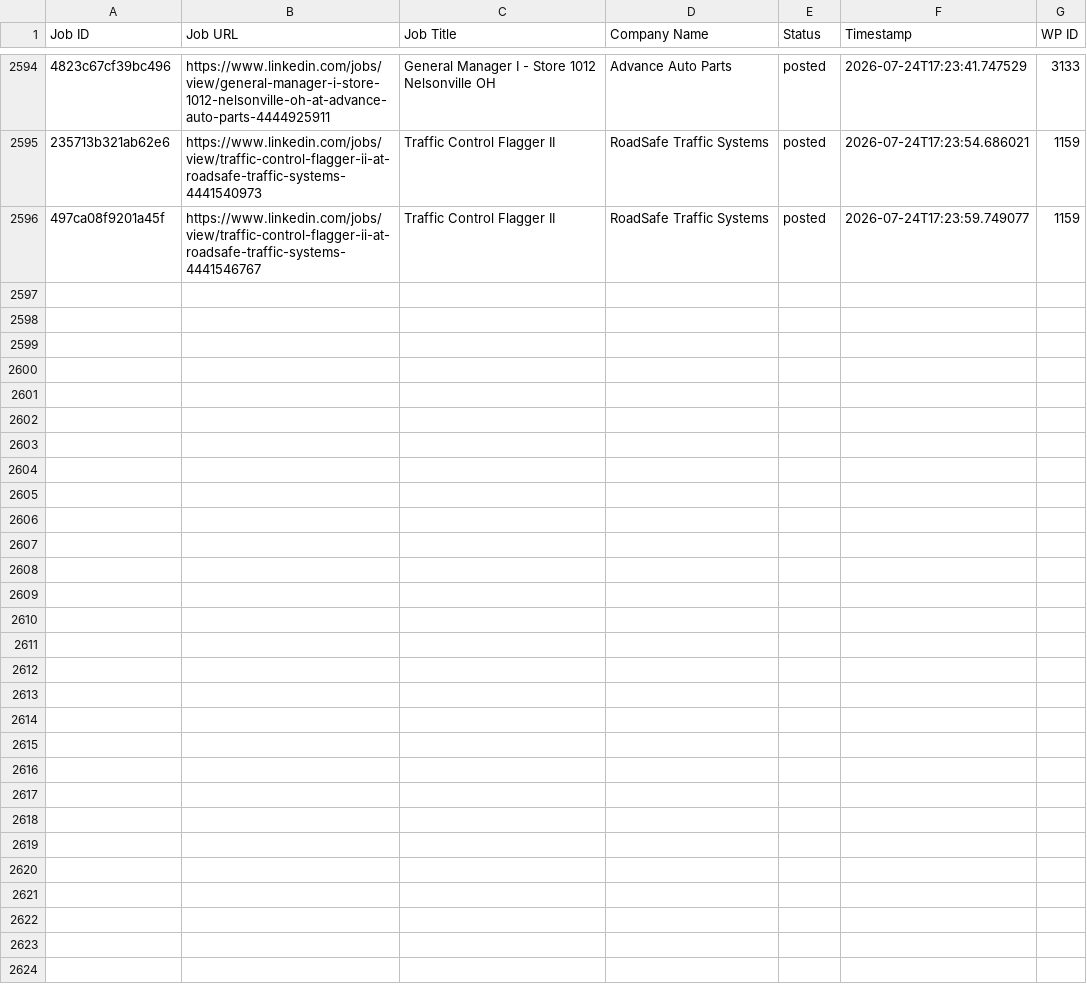
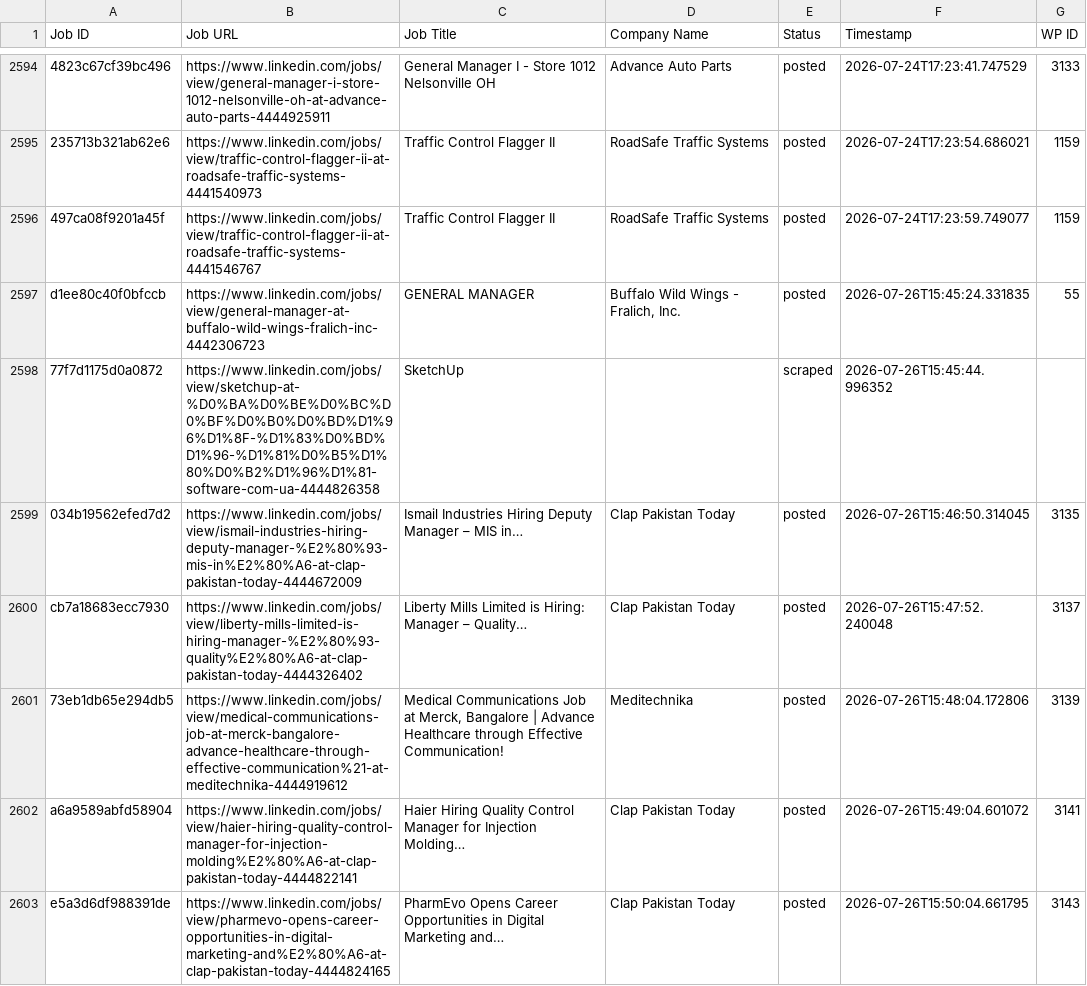
Before and after one commit to vindoky/mt, a CSV file: processed_jobs.csv, drawn as a sheet; only a part is shown, gaps mark what is left out; the diff names each change by its address in the sheet, - before the commit and + after, or states it on an @@ line.

```diff
--- a/processed_jobs.csv
+++ b/processed_jobs.csv
+row 2597: d1ee80c40f0bfccb | https://www.linkedin.com/jobs/view/general-manager-at-buffalo-wild-wings-fralich-inc-4442306723 | GENERAL MANAGER | Buffalo Wild Wings - Fralich, Inc. | posted | 2026-07-26T15:45:24.331835 | 55
+row 2598: 77f7d1175d0a0872 | https://www.linkedin.com/jobs/view/sketchup-at-%D0%BA%D0%BE%D0%BC%D0%BF%D0%B0%D0%BD%D1%96%D1%8F-%D1%83%D0%BD%D1%96-%D1%81%D0%B5%D1%80%D0%B2%D1%96%D1%81-software-com-ua-4444826358 | SketchUp |  | scraped | 2026-07-26T15:45:44.996352
+row 2599: 034b19562efed7d2 | https://www.linkedin.com/jobs/view/ismail-industries-hiring-deputy-manager-%E2%80%93-mis-in%E2%80%A6-at-clap-pakistan-today-4444672009 | Ismail Industries Hiring Deputy Manager – MIS in… | Clap Pakistan Today | posted | 2026-07-26T15:46:50.314045 | 3135
+row 2600: cb7a18683ecc7930 | https://www.linkedin.com/jobs/view/liberty-mills-limited-is-hiring-manager-%E2%80%93-quality%E2%80%A6-at-clap-pakistan-today-4444326402 | Liberty Mills Limited is Hiring: Manager – Quality… | Clap Pakistan Today | posted | 2026-07-26T15:47:52.240048 | 3137
+row 2601: 73eb1db65e294db5 | https://www.linkedin.com/jobs/view/medical-communications-job-at-merck-bangalore-advance-healthcare-through-effective-communication%21-at-meditechnika-4444919612 | Medical Communications Job at Merck, Bangalore | Advance Healthcare through Effective Communication! | Meditechnika | posted | 2026-07-26T15:48:04.172806 | 3139
+row 2602: a6a9589abfd58904 | https://www.linkedin.com/jobs/view/haier-hiring-quality-control-manager-for-injection-molding%E2%80%A6-at-clap-pakistan-today-4444822141 | Haier Hiring Quality Control Manager for Injection Molding… | Clap Pakistan Today | posted | 2026-07-26T15:49:04.601072 | 3141
+row 2603: e5a3d6df988391de | https://www.linkedin.com/jobs/view/pharmevo-opens-career-opportunities-in-digital-marketing-and%E2%80%A6-at-clap-pakistan-today-4444824165 | PharmEvo Opens Career Opportunities in Digital Marketing and… | Clap Pakistan Today | posted | 2026-07-26T15:50:04.661795 | 3143
```
